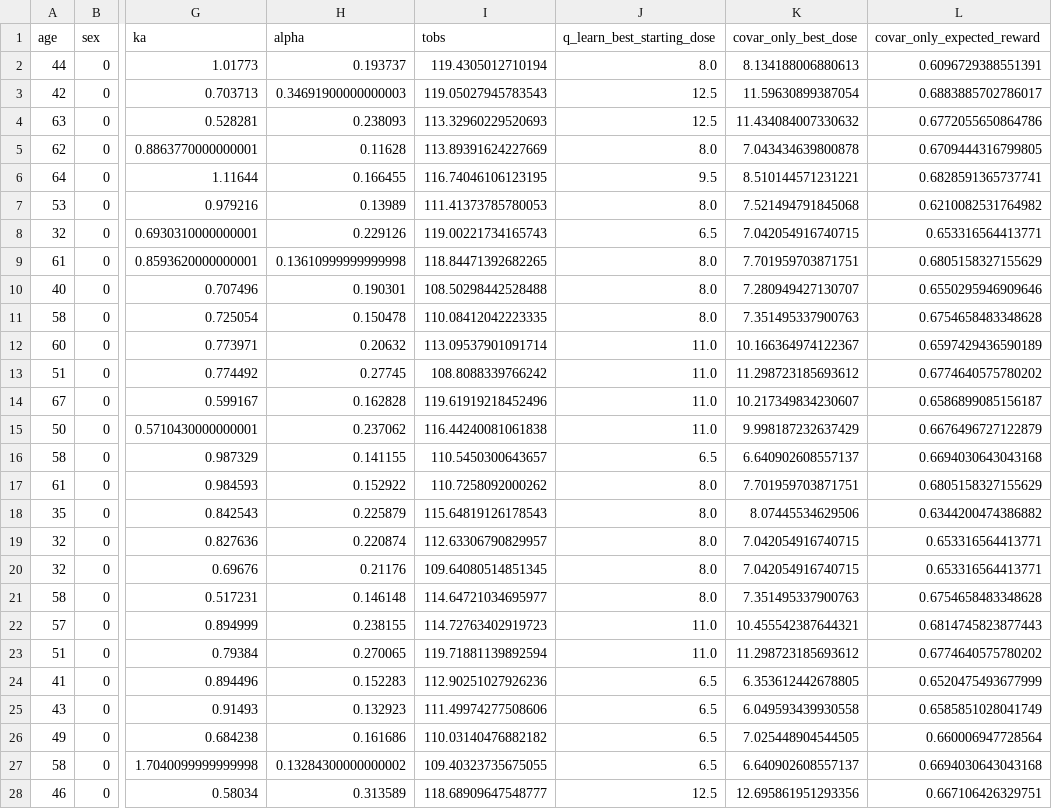
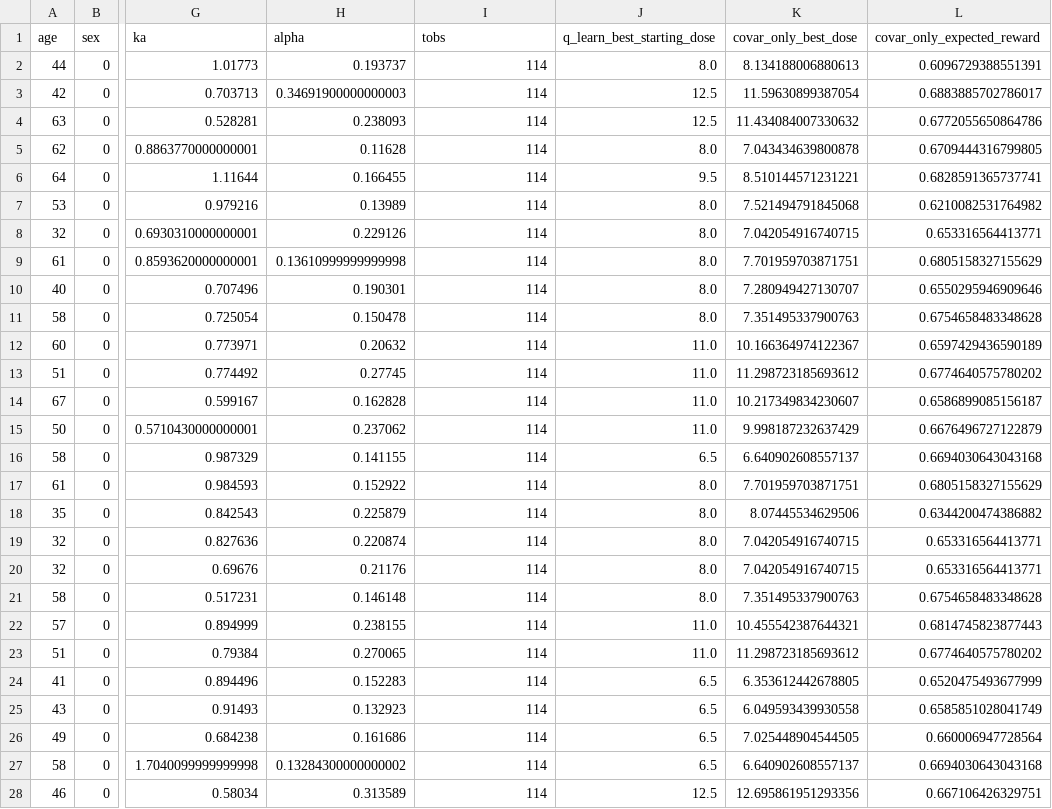
Before and after one commit to Dpananos/PKBayes2py, a CSV file: data/covar_only_results.csv, drawn as a sheet; only a part is shown, gaps mark what is left out; the diff covers the shown part only; the diff names each change by its address in the sheet, - before the commit and + after, or states it on an @@ line.

```diff
--- a/data/covar_only_results.csv
+++ b/data/covar_only_results.csv
-I2 (tobs): 119.4305012710194
+I2 (tobs): 114
-I3 (tobs): 119.05027945783543
+I3 (tobs): 114
-I4 (tobs): 113.32960229520693
+I4 (tobs): 114
-I5 (tobs): 113.89391624227669
+I5 (tobs): 114
-I6 (tobs): 116.74046106123195
+I6 (tobs): 114
-I7 (tobs): 111.41373785780053
+I7 (tobs): 114
-I8 (tobs): 119.00221734165743
+I8 (tobs): 114
-J8 (q_learn_best_starting_dose): 6.5
+J8 (q_learn_best_starting_dose): 8.0
-I9 (tobs): 118.84471392682265
+I9 (tobs): 114
-I10 (tobs): 108.50298442528488
+I10 (tobs): 114
-I11 (tobs): 110.08412042223335
+I11 (tobs): 114
-I12 (tobs): 113.09537901091714
+I12 (tobs): 114
-I13 (tobs): 108.8088339766242
+I13 (tobs): 114
-I14 (tobs): 119.61919218452496
+I14 (tobs): 114
-I15 (tobs): 116.44240081061838
+I15 (tobs): 114
-I16 (tobs): 110.5450300643657
+I16 (tobs): 114
-I17 (tobs): 110.7258092000262
+I17 (tobs): 114
-I18 (tobs): 115.64819126178543
+I18 (tobs): 114
-I19 (tobs): 112.63306790829957
+I19 (tobs): 114
-I20 (tobs): 109.64080514851345
+I20 (tobs): 114
-I21 (tobs): 114.64721034695977
+I21 (tobs): 114
-I22 (tobs): 114.72763402919723
+I22 (tobs): 114
-I23 (tobs): 119.71881139892594
+I23 (tobs): 114
-I24 (tobs): 112.90251027926236
+I24 (tobs): 114
-I25 (tobs): 111.49974277508606
+I25 (tobs): 114
-I26 (tobs): 110.03140476882182
+I26 (tobs): 114
-I27 (tobs): 109.40323735675055
+I27 (tobs): 114
-I28 (tobs): 118.68909647548777
+I28 (tobs): 114
```
Also changed, not shown: 75 edited cells elsewhere in this file, data/final_results.csv, data/q_learn_results.csv.
